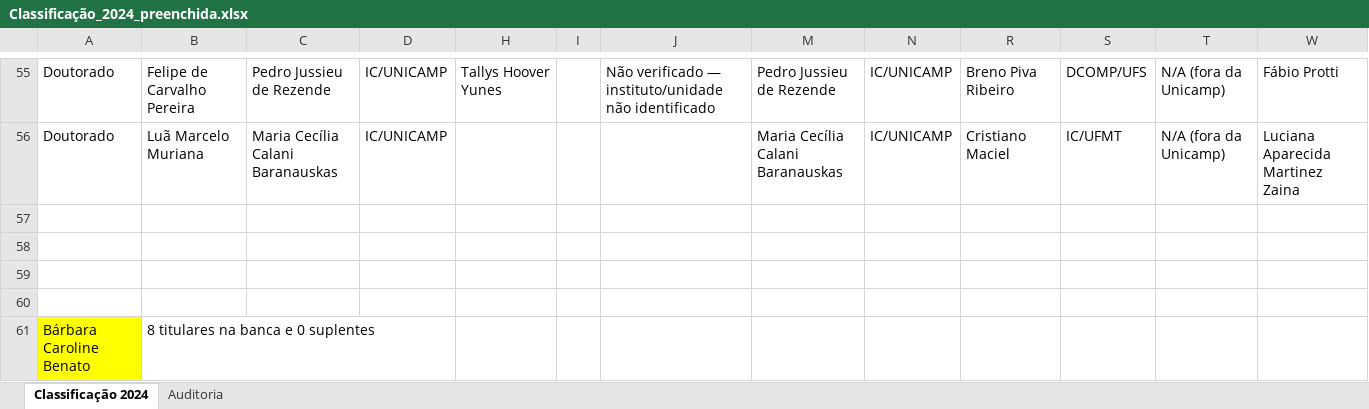
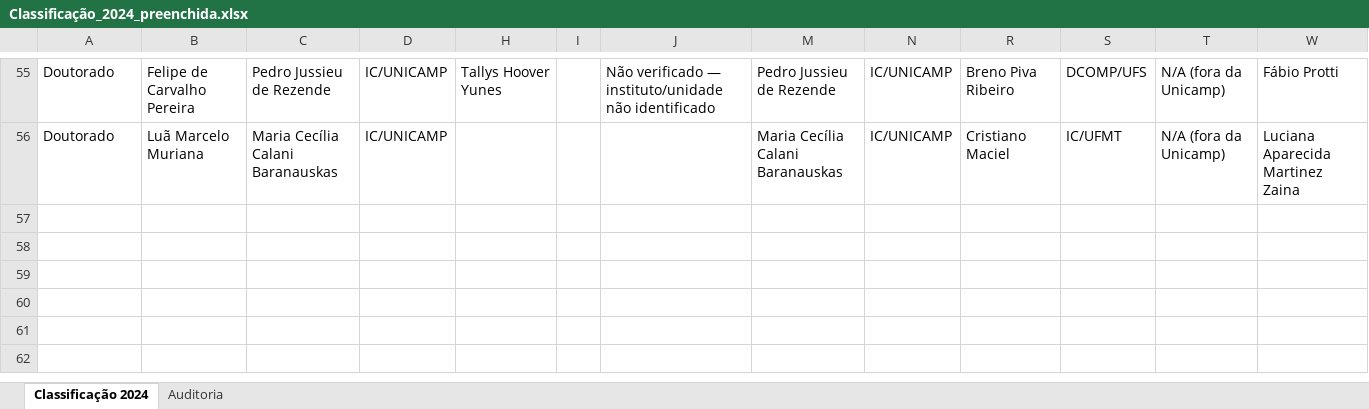
Before and after one commit to pietrojulia/PROJETO-MO810, an Excel workbook: Classificação_2024_preenchida.xlsx, sheet Classificação 2024, drawn as a sheet; only a part is shown, gaps mark what is left out; values as stored, in another font and other column widths than the file's, no borders; charts and pictures not drawn; removed rows and columns are numbered as before the commit, all else as after; rows hold the shown columns only; the diff covers the shown part only; the diff names each change by its address in the sheet, - before the commit and + after, or states it on an @@ line.

```diff
--- a/Classificação_2024_preenchida.xlsx (sheet Classificação 2024)
+++ b/Classificação_2024_preenchida.xlsx (sheet Classificação 2024)
-row 57: (empty)
-row 58: (empty)
-row 59: (empty)
-row 60: (empty)
-row 61: Bárbara Caroline Benato | 8 titulares na banca e 0 suplentes
```
Also changed, not shown: 34 hidden or unhidden rows elsewhere in this sheet, Classificação_2023_2025_unificada.xlsx, Classificação_2025_preenchida.xlsx, 2 other files.
